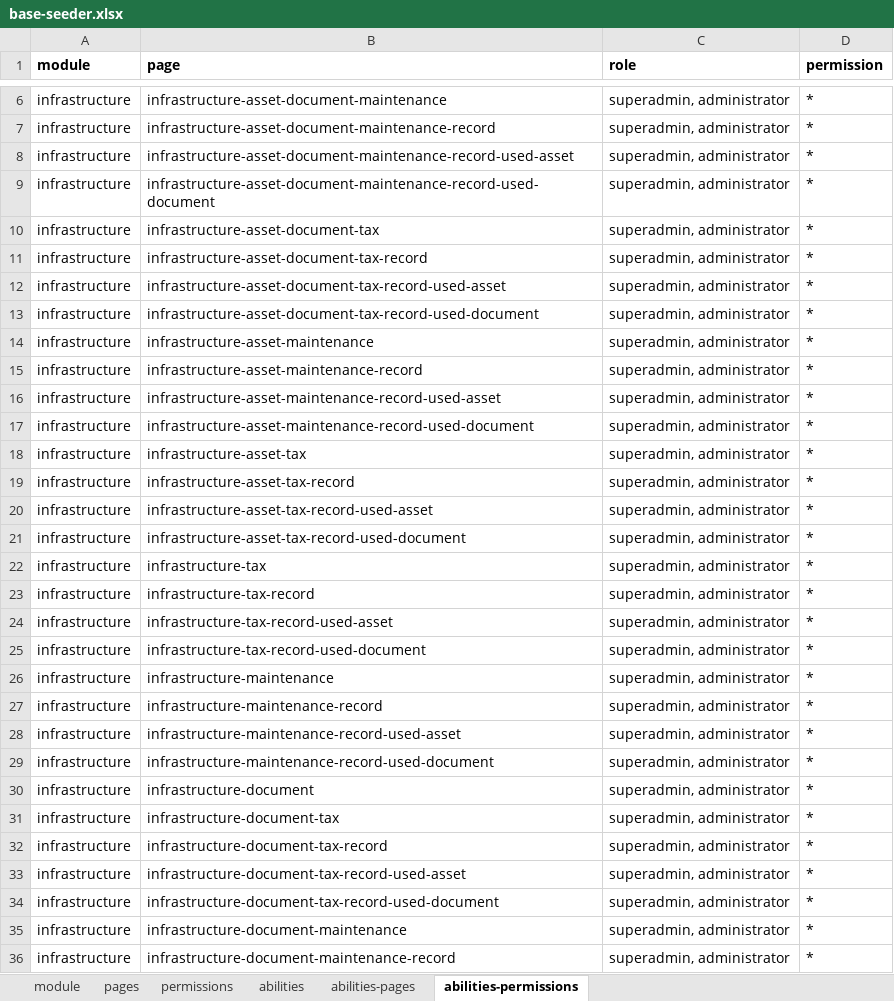
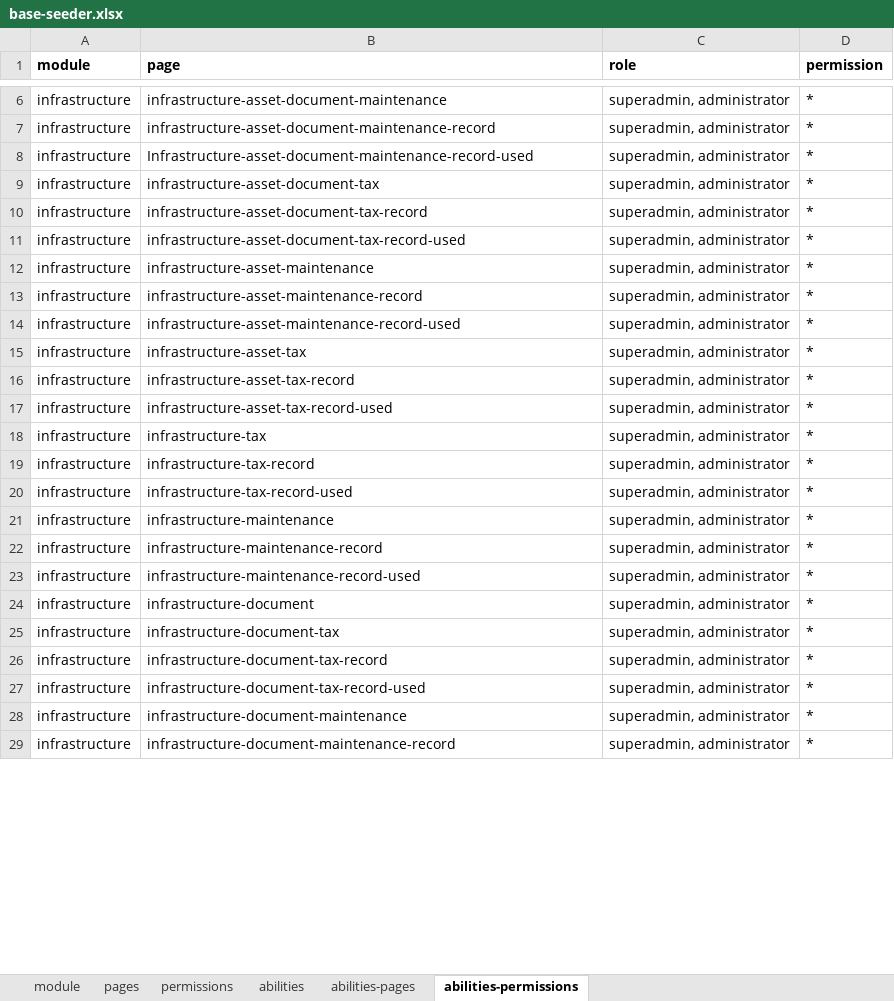
Before and after one commit to ItsJiran/mod-sarpras, an Excel workbook: database/masters/base-seeder.xlsx, sheet abilities-permissions, drawn as a sheet; only a part is shown, gaps mark what is left out; values as stored, in another font and other column widths than the file's, no borders; removed rows and columns are numbered as before the commit, all else as after; the diff covers the shown part only; the diff names each change by its address in the sheet, - before the commit and + after, or states it on an @@ line.

```diff
--- a/database/masters/base-seeder.xlsx (sheet abilities-permissions)
+++ b/database/masters/base-seeder.xlsx (sheet abilities-permissions)
-B8 (page): infrastructure-asset-document-maintenance-record-used-asset
+B8 (page): Infrastructure-asset-document-maintenance-record-used
-row 9: infrastructure | infrastructure-asset-document-maintenance-record-used-document | superadmin, administrator | *
-B11 (page): infrastructure-asset-document-tax-record-used-asset
+B11 (page): infrastructure-asset-document-tax-record-used
-row 13: infrastructure | infrastructure-asset-document-tax-record-used-document | superadmin, administrator | *
-B14 (page): infrastructure-asset-maintenance-record-used-asset
+B14 (page): infrastructure-asset-maintenance-record-used
-row 17: infrastructure | infrastructure-asset-maintenance-record-used-document | superadmin, administrator | *
-B17 (page): infrastructure-asset-tax-record-used-asset
+B17 (page): infrastructure-asset-tax-record-used
-row 21: infrastructure | infrastructure-asset-tax-record-used-document | superadmin, administrator | *
-B20 (page): infrastructure-tax-record-used-asset
+B20 (page): infrastructure-tax-record-used
-row 25: infrastructure | infrastructure-tax-record-used-document | superadmin, administrator | *
-B23 (page): infrastructure-maintenance-record-used-asset
+B23 (page): infrastructure-maintenance-record-used
-row 29: infrastructure | infrastructure-maintenance-record-used-document | superadmin, administrator | *
-B27 (page): infrastructure-document-tax-record-used-asset
+B27 (page): infrastructure-document-tax-record-used
-row 34: infrastructure | infrastructure-document-tax-record-used-document | superadmin, administrator | *
```
Also changed, not shown: 6 removed rows and 6 edited cells elsewhere in this sheet, sheet pages, sheet permissions, sheet abilities-pages, 41 other files.
